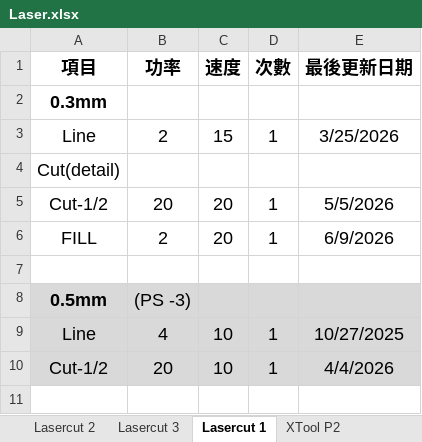
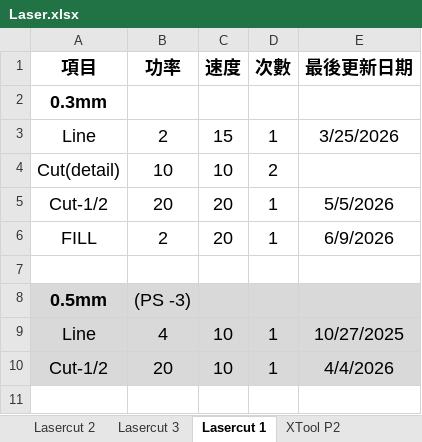
Before and after one commit to zionlasercut/cutdata, an Excel workbook: Laser.xlsx, sheet Lasercut 1, drawn as a sheet; only a part is shown; values as stored, in another font and other column widths than the file's, no borders; charts and pictures not drawn; removed rows and columns are numbered as before the commit, all else as after; the diff names each change by its address in the sheet, - before the commit and + after, or states it on an @@ line.

Commit message:
Update Laser.xlsx from Google Sheets @ 2026-07-29T14:00:04.766Z

```diff
--- a/Laser.xlsx (sheet Lasercut 1)
+++ b/Laser.xlsx (sheet Lasercut 1)
-row 4: Cut(detail)
+row 4: Cut(detail) | 10 | 10 | 2
```
